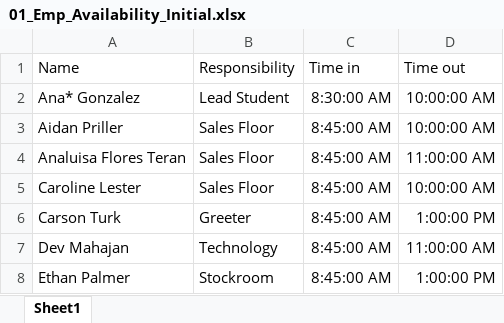
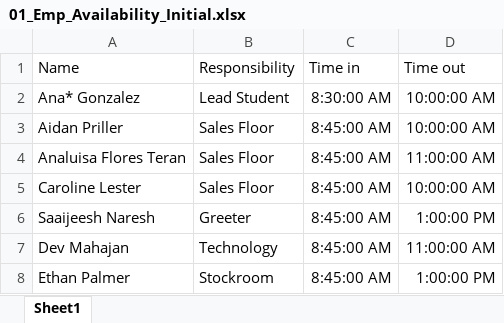
Before and after one commit to ABHIRAM1234/CU-BookStore-Work-Scheduling, an Excel workbook: 00_Input/01_Emp_Availability_Initial.xlsx, sheet Sheet1, drawn as a sheet; only a part is shown; values as stored, in another font and other column widths than the file's, no borders; the diff names each change by its address in the sheet, - before the commit and + after, or states it on an @@ line.

```diff
--- a/00_Input/01_Emp_Availability_Initial.xlsx (sheet Sheet1)
+++ b/00_Input/01_Emp_Availability_Initial.xlsx (sheet Sheet1)
-A6 (Name): Carson Turk
+A6 (Name): Saaijeesh Naresh
```
Also changed, not shown: 01_Output/Final_Allocation_12-24-01_16-14-18.xlsx, 10 other files.
